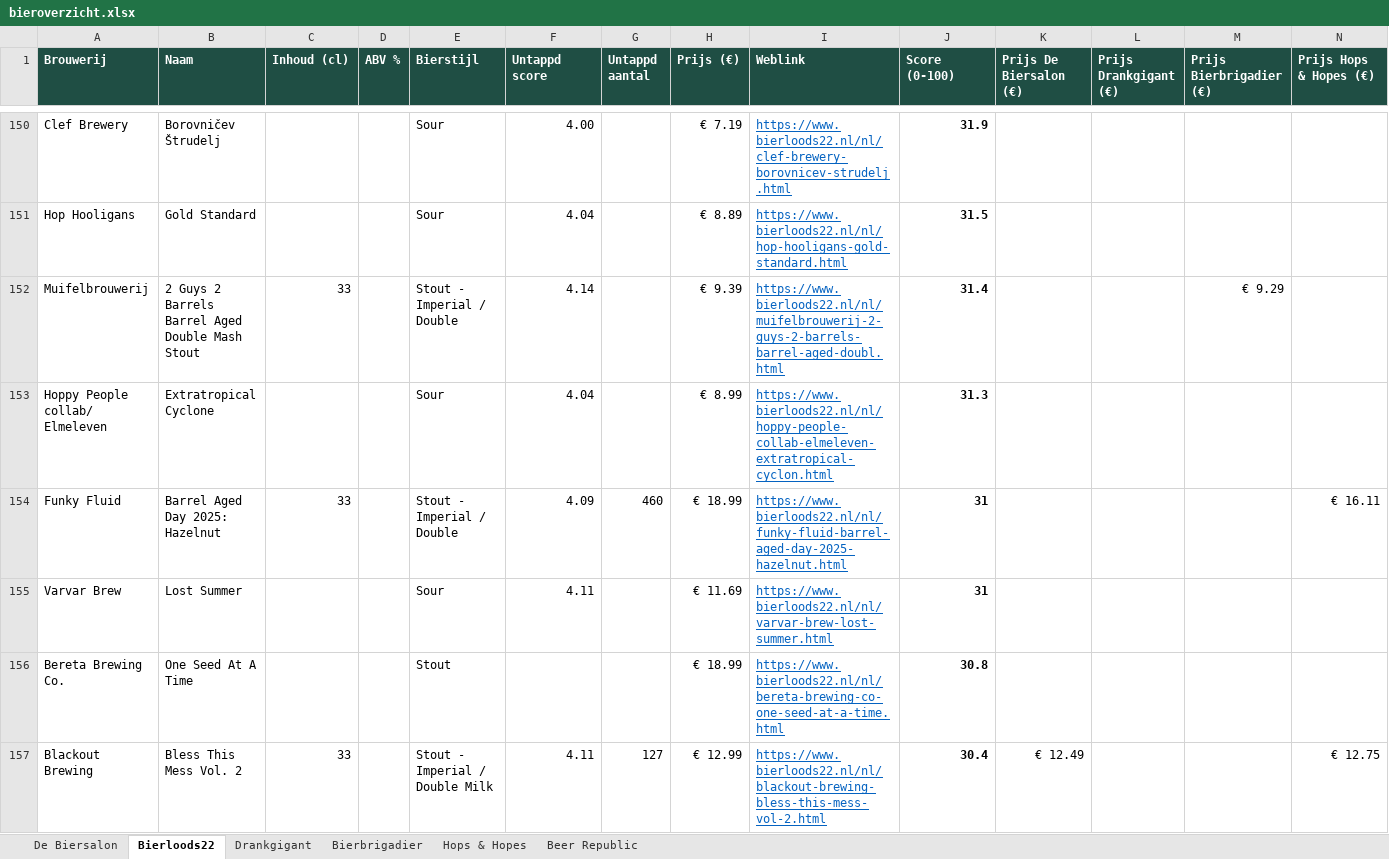
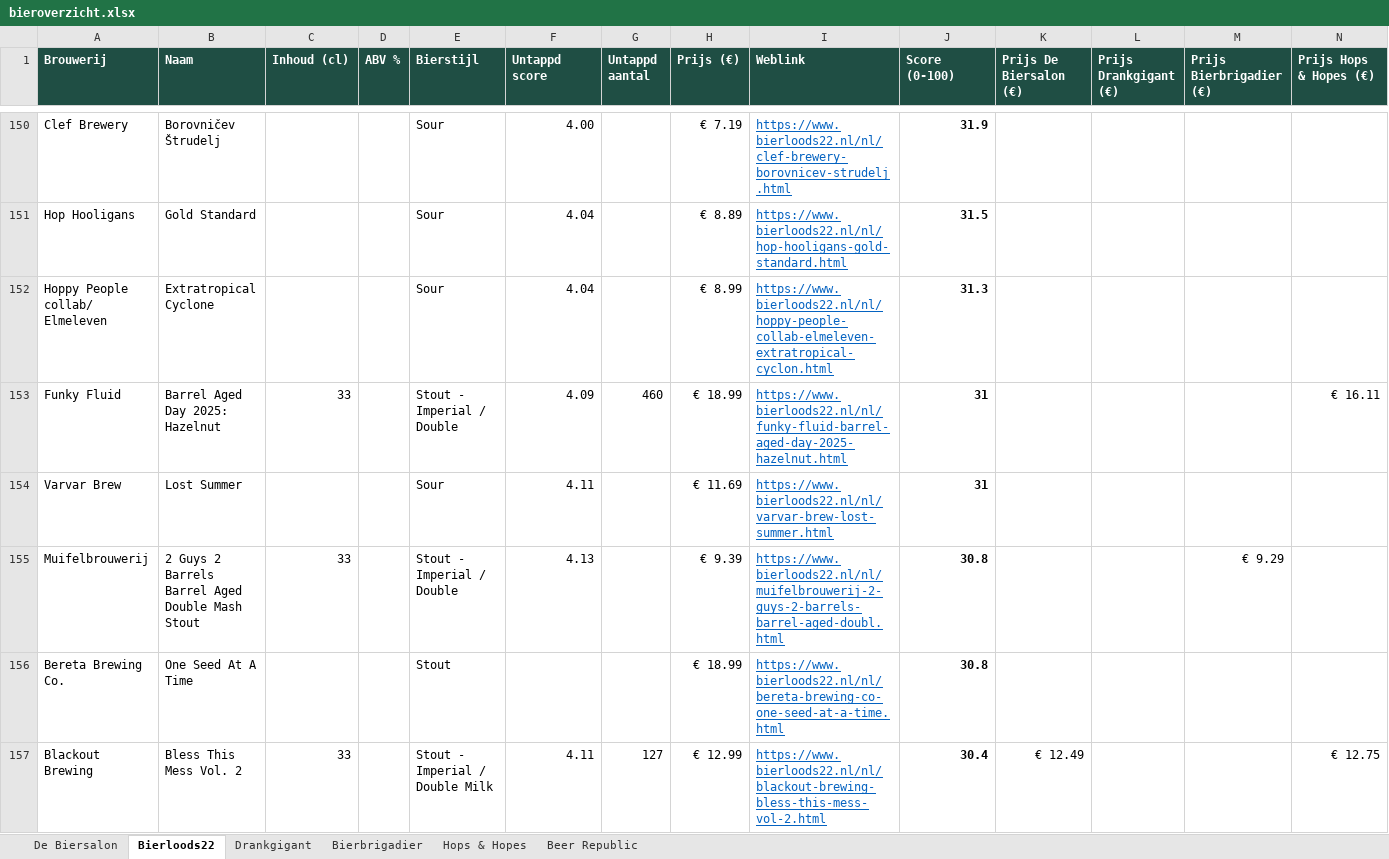
Before and after one commit to RdG-Bier/DeBierScraper, an Excel workbook: docs/bieroverzicht.xlsx, sheet Bierloods22, drawn as a sheet; only a part is shown, gaps mark what is left out; values as stored, in another font and other column widths than the file's, no borders; conditional formats not drawn; removed rows and columns are numbered as before the commit, all else as after; rows hold the shown columns only; the diff covers the shown part only; the diff names each change by its address in the sheet, - before the commit and + after, or states it on an @@ line.

```diff
--- a/docs/bieroverzicht.xlsx (sheet Bierloods22)
+++ b/docs/bieroverzicht.xlsx (sheet Bierloods22)
-row 152: Muifelbrouwerij | 2 Guys 2 Barrels Barrel Aged Double Mash Stout | 33 |  | Stout - Imperial / Double | 4.14 |  | € 9.39 | https://www.bierloods22.nl/nl/muifelbrouwerij-2-guys-2-barrels-barrel-aged-doubl.html | 31.4 |  |  | € 9.29
+row 155: Muifelbrouwerij | 2 Guys 2 Barrels Barrel Aged Double Mash Stout | 33 |  | Stout - Imperial / Double | 4.13 |  | € 9.39 | https://www.bierloods22.nl/nl/muifelbrouwerij-2-guys-2-barrels-barrel-aged-doubl.html | 30.8 |  |  | € 9.29
```
Also changed, not shown: 13 edited cells elsewhere in this sheet, sheet De Biersalon, sheet Beer Republic, sheet Hops & Hopes, sheet Bierbrigadier, 19 other files.
